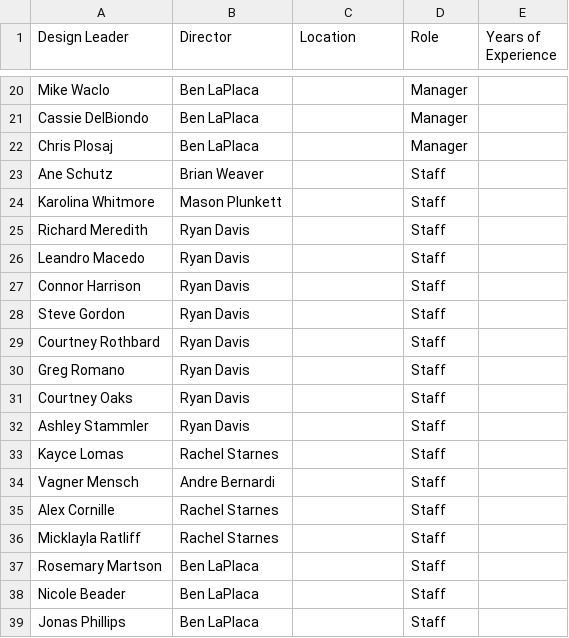
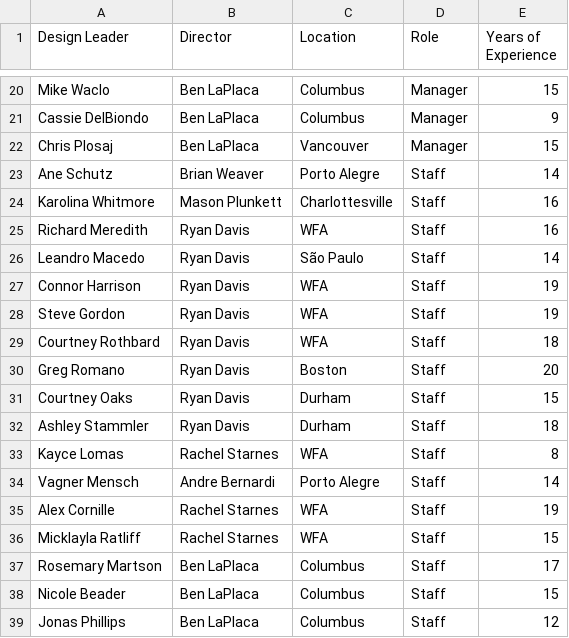
Before and after one commit to andrebernardi-hue/Competencies-Scout, a CSV file: public/data/personnel.csv, drawn as a sheet; only a part is shown, gaps mark what is left out; the diff covers the shown part only; the diff names each change by its address in the sheet, - before the commit and + after, or states it on an @@ line.

```diff
--- a/public/data/personnel.csv
+++ b/public/data/personnel.csv
-C20:C21 (Location): (empty)
+C20:C21 (Location): Columbus
-E20 (Years of Experience): (empty)
+E20 (Years of Experience): 15
-E21 (Years of Experience): (empty)
+E21 (Years of Experience): 9
-C22 (Location): (empty)
+C22 (Location): Vancouver
-E22 (Years of Experience): (empty)
+E22 (Years of Experience): 15
-C23 (Location): (empty)
+C23 (Location): Porto Alegre
-E23 (Years of Experience): (empty)
+E23 (Years of Experience): 14
-C24 (Location): (empty)
+C24 (Location): Charlottesville
-E24:E25 (Years of Experience): (empty)
+E24:E25 (Years of Experience): 16
-C25 (Location): (empty)
+C25 (Location): WFA
-C26 (Location): (empty)
+C26 (Location): São Paulo
-E26 (Years of Experience): (empty)
+E26 (Years of Experience): 14
-C27:C29 (Location): (empty)
+C27:C29 (Location): WFA
-E27:E28 (Years of Experience): (empty)
+E27:E28 (Years of Experience): 19
-E29 (Years of Experience): (empty)
+E29 (Years of Experience): 18
-C30 (Location): (empty)
+C30 (Location): Boston
-E30 (Years of Experience): (empty)
+E30 (Years of Experience): 20
-C31:C32 (Location): (empty)
+C31:C32 (Location): Durham
-E31 (Years of Experience): (empty)
+E31 (Years of Experience): 15
-E32 (Years of Experience): (empty)
+E32 (Years of Experience): 18
-C33 (Location): (empty)
+C33 (Location): WFA
-E33 (Years of Experience): (empty)
+E33 (Years of Experience): 8
-C34 (Location): (empty)
+C34 (Location): Porto Alegre
-E34 (Years of Experience): (empty)
+E34 (Years of Experience): 14
-C35:C36 (Location): (empty)
+C35:C36 (Location): WFA
-E35 (Years of Experience): (empty)
+E35 (Years of Experience): 19
-E36 (Years of Experience): (empty)
+E36 (Years of Experience): 15
-C37:C39 (Location): (empty)
+C37:C39 (Location): Columbus
-E37 (Years of Experience): (empty)
+E37 (Years of Experience): 17
-E38 (Years of Experience): (empty)
+E38 (Years of Experience): 15
-E39 (Years of Experience): (empty)
+E39 (Years of Experience): 12
```
Also changed, not shown: 38 edited cells elsewhere in this file, 19 other files.
